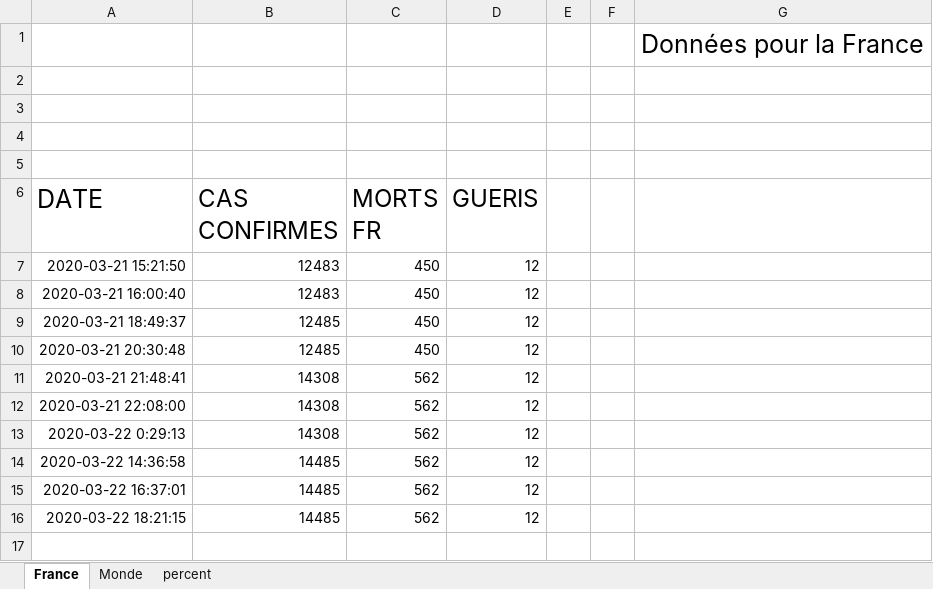
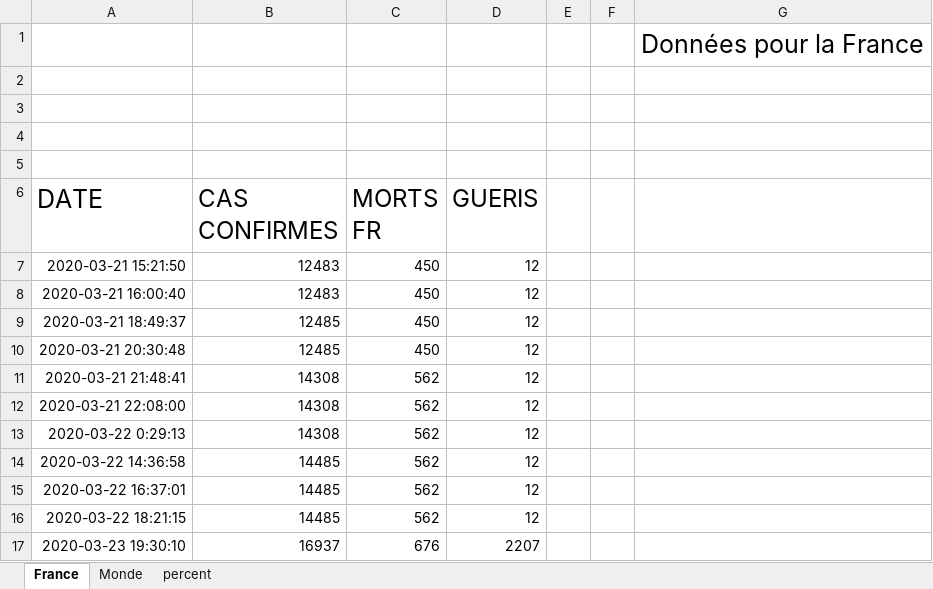
Before and after one commit to Theo0x1337/CoronaBot, an Excel workbook: data/donneesCorona.xlsx, sheet France, drawn as a sheet; values as stored, in another font and other column widths than the file's, no borders; the diff names each change by its address in the sheet, - before the commit and + after, or states it on an @@ line.

```diff
--- a/data/donneesCorona.xlsx (sheet France)
+++ b/data/donneesCorona.xlsx (sheet France)
+row 17: 2020-03-23 19:30:10 | 16937 | 676 | 2207
```
Also changed, not shown: sheet percent, sheet Monde.
